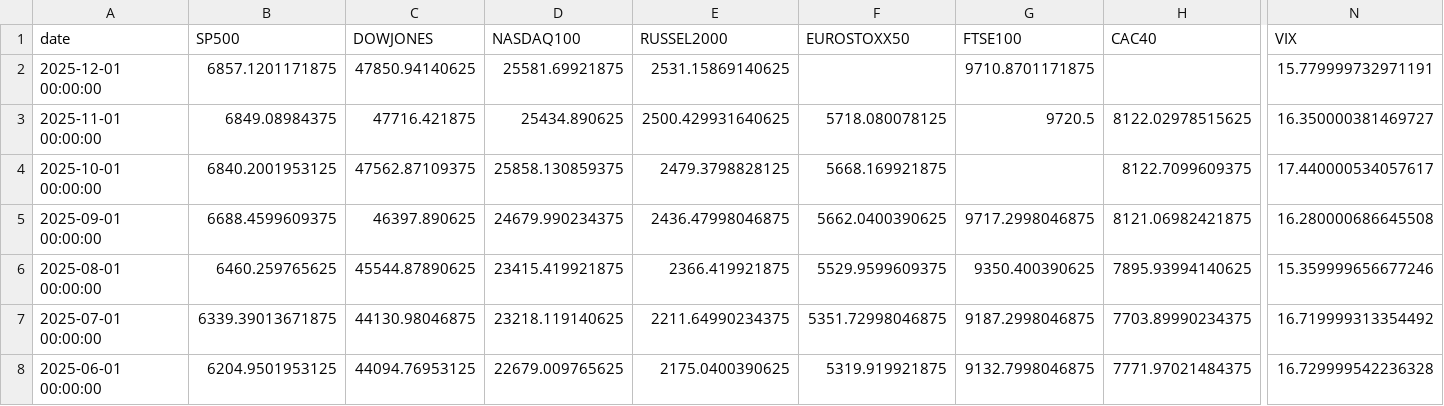
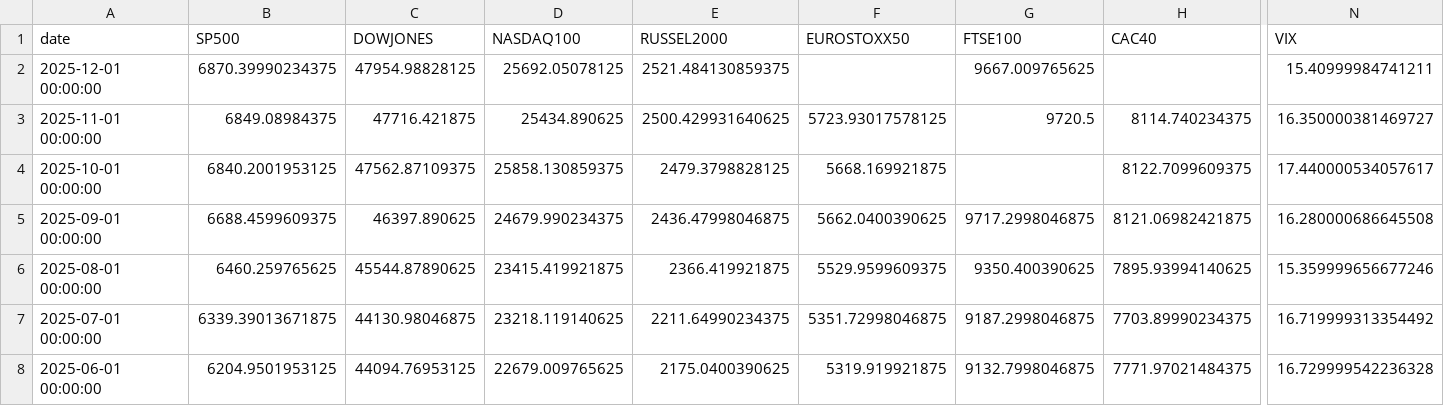
Before and after one commit to rektosaure/financial-data, a CSV file: macro-world/indices_m.csv, drawn as a sheet; only a part is shown, gaps mark what is left out; the diff covers the shown part only; the diff names each change by its address in the sheet, - before the commit and + after, or states it on an @@ line.

Commit message:
Update dataset 'INDICES_M' (indices_m.csv)

```diff
--- a/macro-world/indices_m.csv
+++ b/macro-world/indices_m.csv
-B2 (SP500): 6857.1201171875
+B2 (SP500): 6870.39990234375
-C2 (DOWJONES): 47850.94140625
+C2 (DOWJONES): 47954.98828125
-D2 (NASDAQ100): 25581.69921875
+D2 (NASDAQ100): 25692.05078125
-E2 (RUSSEL2000): 2531.15869140625
+E2 (RUSSEL2000): 2521.484130859375
-G2 (FTSE100): 9710.8701171875
+G2 (FTSE100): 9667.009765625
-N2 (VIX): 15.779999732971191
+N2 (VIX): 15.40999984741211
-F3 (EUROSTOXX50): 5718.080078125
+F3 (EUROSTOXX50): 5723.93017578125
-H3 (CAC40): 8122.02978515625
+H3 (CAC40): 8114.740234375
```
Also changed, not shown: 6 edited cells elsewhere in this file.
